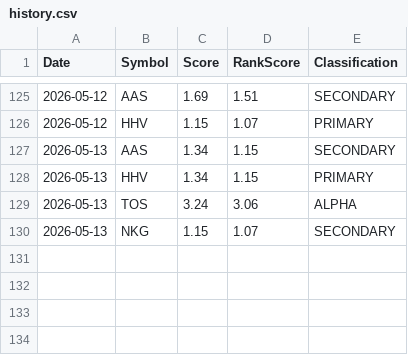
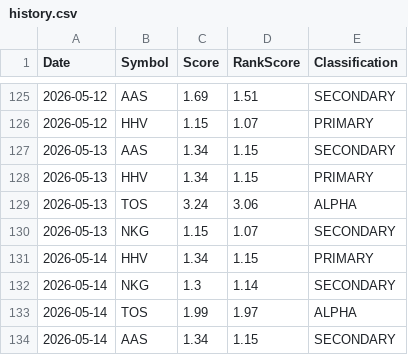
Before and after one commit to Quanghoaai/Aether-Quant, a CSV file: history.csv, drawn as a sheet; only a part is shown, gaps mark what is left out; the diff names each change by its address in the sheet, - before the commit and + after, or states it on an @@ line.

```diff
--- a/history.csv
+++ b/history.csv
+row 131: 2026-05-14 | HHV | 1.34 | 1.15 | PRIMARY
+row 132: 2026-05-14 | NKG | 1.3 | 1.14 | SECONDARY
+row 133: 2026-05-14 | TOS | 1.99 | 1.97 | ALPHA
+row 134: 2026-05-14 | AAS | 1.34 | 1.15 | SECONDARY
```
Also changed, not shown: 2 other files.
